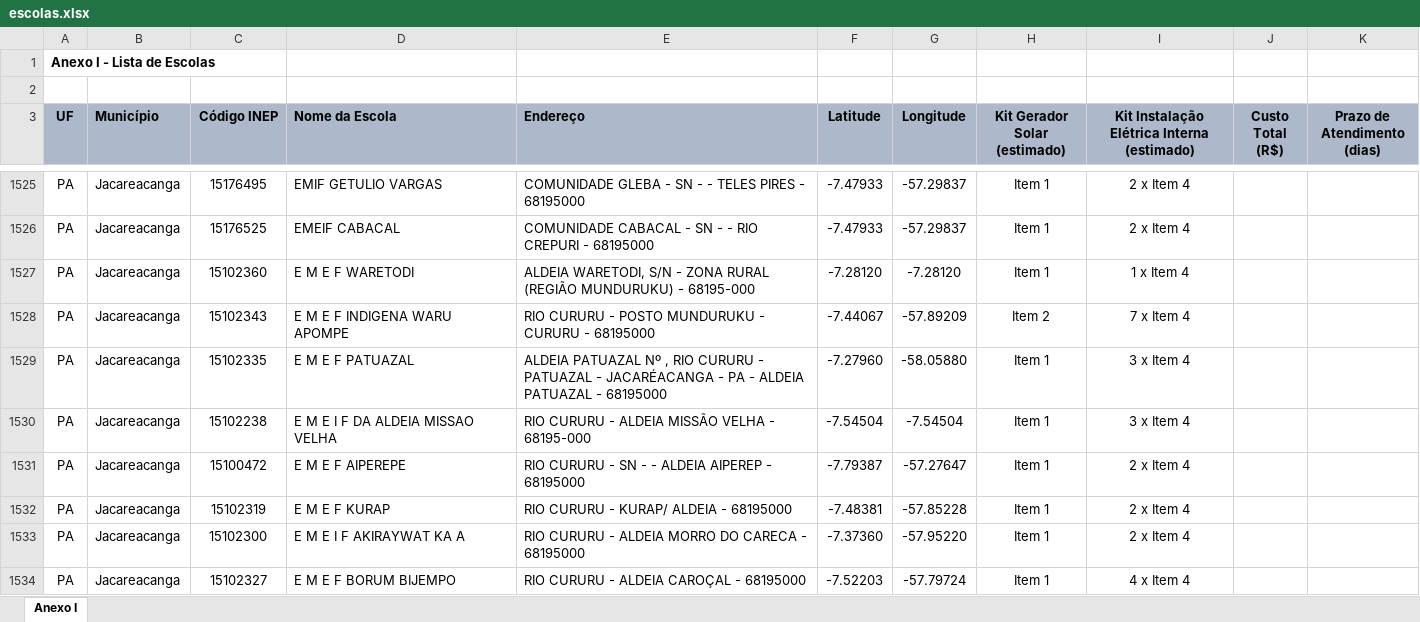
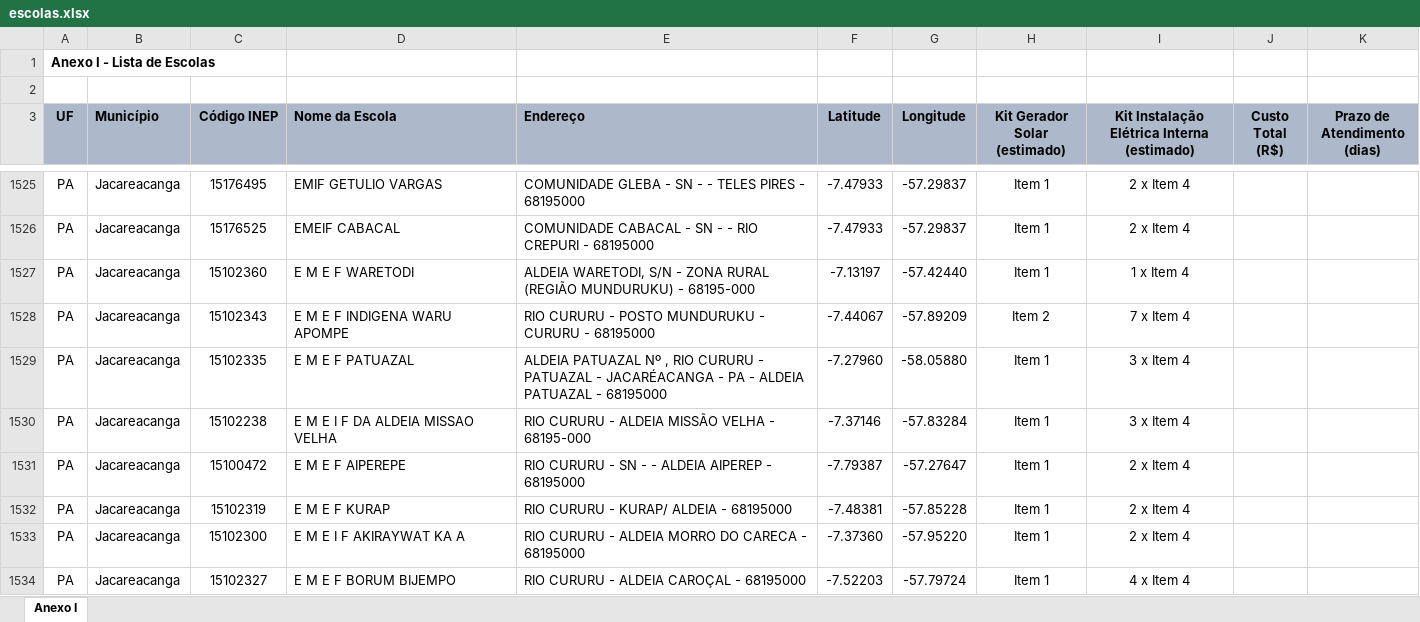
Before and after one commit to guyawaked93/geoMaps, an Excel workbook: escolas.xlsx, sheet Anexo I, drawn as a sheet; only a part is shown, gaps mark what is left out; values as stored, in another font and other column widths than the file's, no borders; charts and pictures not drawn; the diff covers the shown part only; the diff names each change by its address in the sheet, - before the commit and + after, or states it on an @@ line.

```diff
--- a/escolas.xlsx (sheet Anexo I)
+++ b/escolas.xlsx (sheet Anexo I)
-F1527 (Latitude): -7.28120
+F1527 (Latitude): -7.13197
-G1527 (Longitude): -7.28120
+G1527 (Longitude): -57.42440
-F1530 (Latitude): -7.54504
+F1530 (Latitude): -7.37146
-G1530 (Longitude): -7.54504
+G1530 (Longitude): -57.83284
```
Also changed, not shown: 53 edited cells elsewhere in this sheet, charts or pictures, 1 other file.
